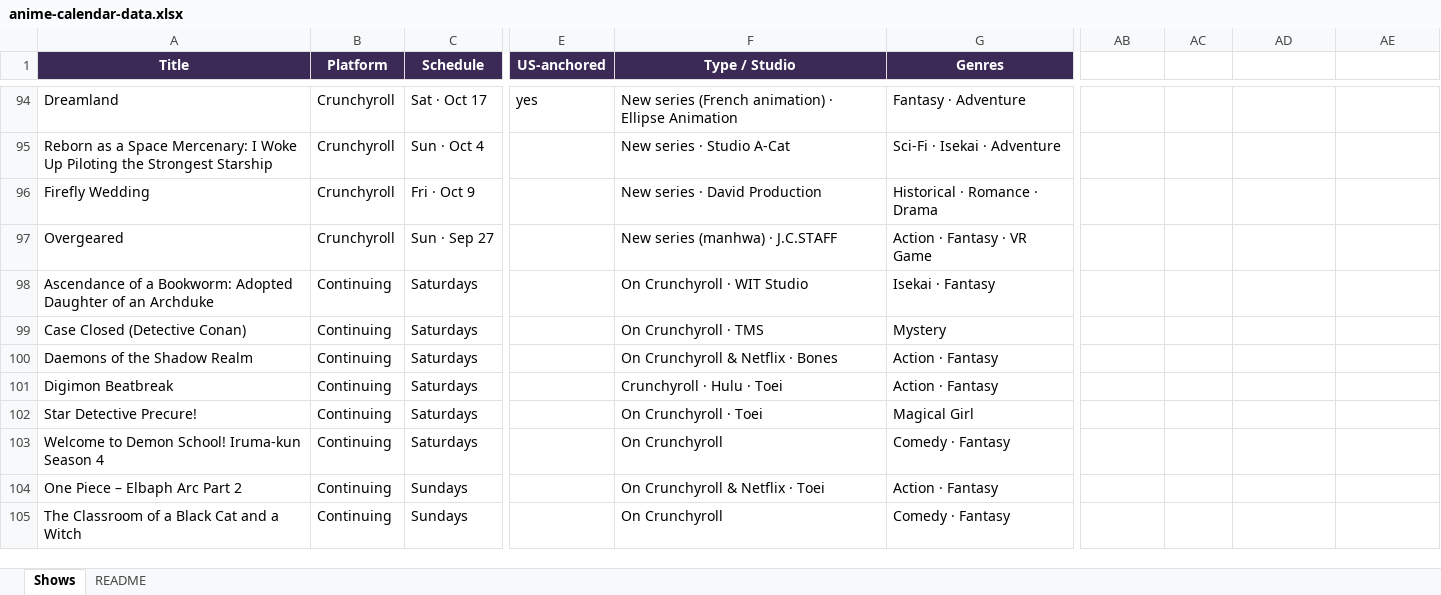
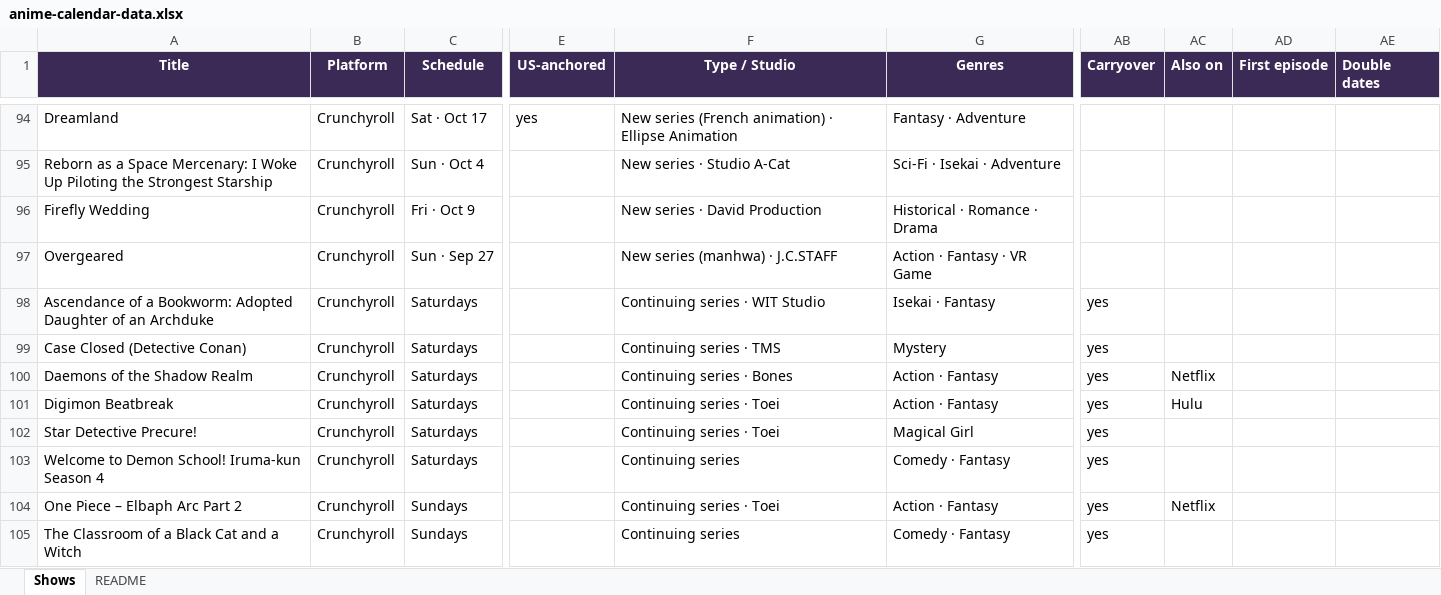
Before and after one commit to benheise/anime-calendar, an Excel workbook: anime-calendar-data.xlsx, sheet Shows, drawn as a sheet; only a part is shown, gaps mark what is left out; values as stored, in another font and other column widths than the file's, no borders; the diff covers the shown part only; the diff names each change by its address in the sheet, - before the commit and + after, or states it on an @@ line.

```diff
--- a/anime-calendar-data.xlsx (sheet Shows)
+++ b/anime-calendar-data.xlsx (sheet Shows)
-AB1: (empty)
+AB1: Carryover
-AB1:AE1 fill: none
+AB1:AE1 fill: #3B2A55
-AC1: (empty)
+AC1: Also on
-AD1: (empty)
+AD1: First episode
-AE1: (empty)
+AE1: Double dates
-B98:B105 (Platform): Continuing
+B98:B105 (Platform): Crunchyroll
-F98 (Type / Studio): On Crunchyroll · WIT Studio
+F98 (Type / Studio): Continuing series · WIT Studio
-AB98:AB105 (Carryover): (empty)
+AB98:AB105 (Carryover): yes
-F99 (Type / Studio): On Crunchyroll · TMS
+F99 (Type / Studio): Continuing series · TMS
-F100 (Type / Studio): On Crunchyroll & Netflix · Bones
+F100 (Type / Studio): Continuing series · Bones
-AC100 (Also on): (empty)
+AC100 (Also on): Netflix
-F101 (Type / Studio): Crunchyroll · Hulu · Toei
+F101 (Type / Studio): Continuing series · Toei
-AC101 (Also on): (empty)
+AC101 (Also on): Hulu
-F102 (Type / Studio): On Crunchyroll · Toei
+F102 (Type / Studio): Continuing series · Toei
-F103 (Type / Studio): On Crunchyroll
+F103 (Type / Studio): Continuing series
-F104 (Type / Studio): On Crunchyroll & Netflix · Toei
+F104 (Type / Studio): Continuing series · Toei
-AC104 (Also on): (empty)
+AC104 (Also on): Netflix
-F105 (Type / Studio): On Crunchyroll
+F105 (Type / Studio): Continuing series
```
Also changed, not shown: 46 edited cells elsewhere in this sheet, 13 other files.
